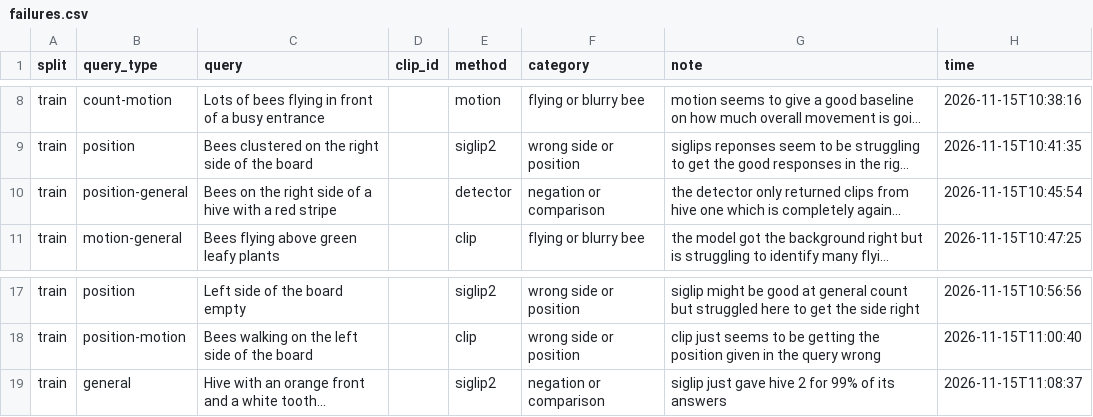
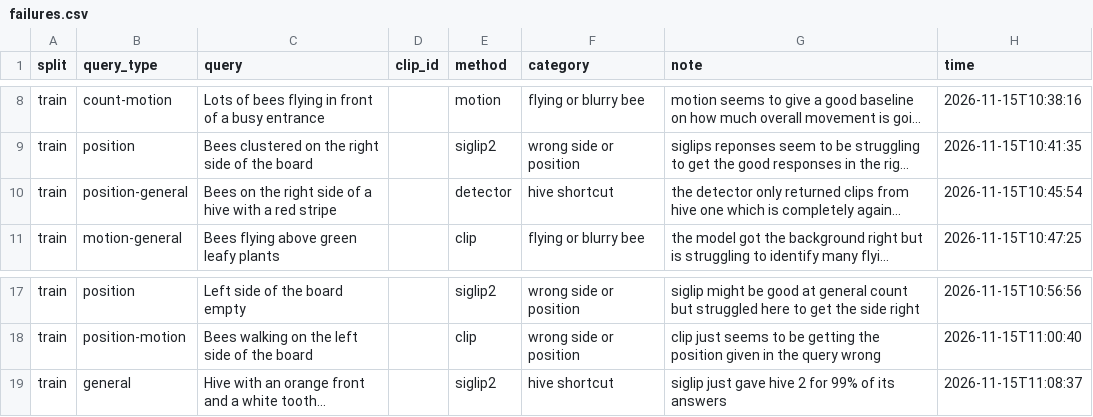
Before and after one commit to ok7074/HiveTextSearch, a CSV file: experiments/failures.csv, drawn as a sheet; only a part is shown, gaps mark what is left out; long unchanged cells end in …; the diff names each change by its address in the sheet, - before the commit and + after, or states it on an @@ line.

```diff
--- a/experiments/failures.csv
+++ b/experiments/failures.csv
-F10 (category): negation or comparison
+F10 (category): hive shortcut
-F19 (category): negation or comparison
+F19 (category): hive shortcut
```
Also changed, not shown: experiments/ratings_test.csv, experiments/ratings_train.csv, 5 other files.
